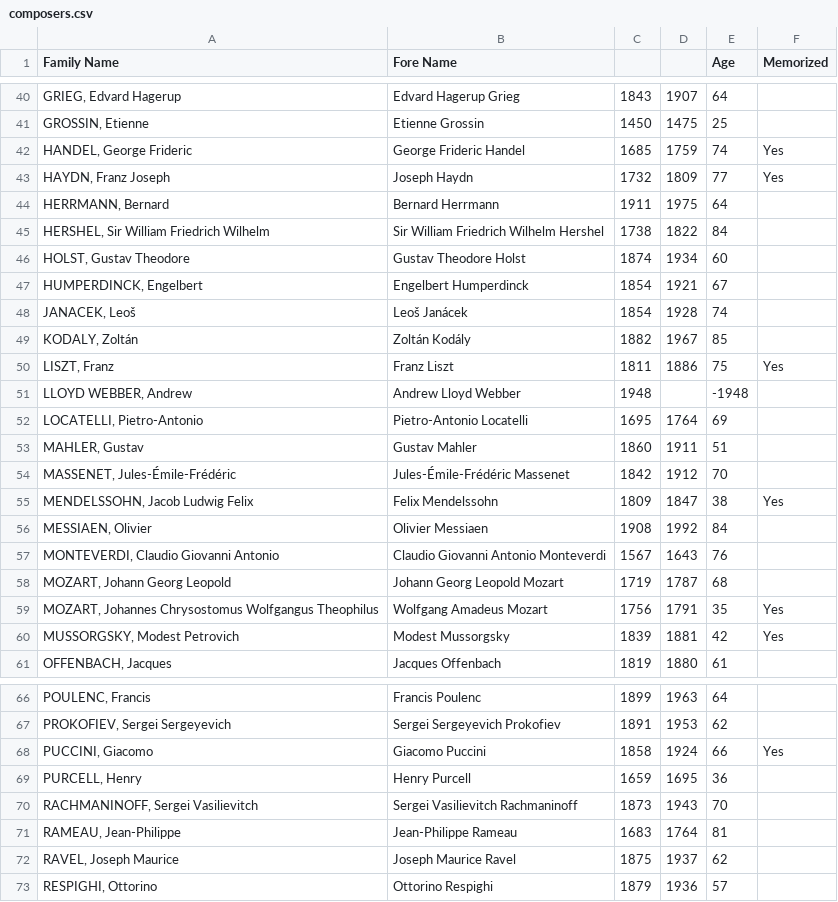
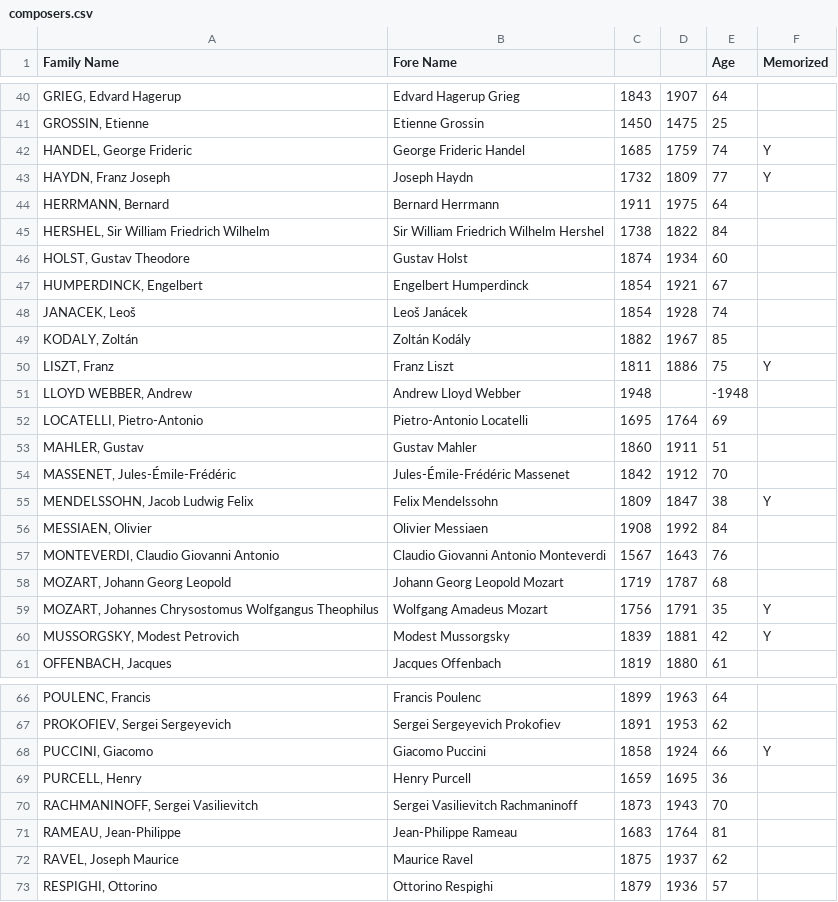
Before and after one commit to jdeacon27/composer-dates-quiz, a CSV file: composers.csv, drawn as a sheet; only a part is shown, gaps mark what is left out; the diff covers the shown part only.

```diff
--- a/composers.csv
+++ b/composers.csv
@@ -41,7 +41,7 @@ Family Name,Fore Name,,,Age,Memorized
 "GROSSIN, Etienne",Etienne Grossin,1450,1475,25,
-"HANDEL, George Frideric",George Frideric Handel,1685,1759,74,Yes
-"HAYDN, Franz Joseph",Joseph Haydn,1732,1809,77,Yes
+"HANDEL, George Frideric",George Frideric Handel,1685,1759,74,Y
+"HAYDN, Franz Joseph",Joseph Haydn,1732,1809,77,Y
 "HERRMANN, Bernard",Bernard Herrmann,1911,1975,64,
 "HERSHEL, Sir William Friedrich Wilhelm",Sir William Friedrich Wilhelm Hershel,1738,1822,84,
-"HOLST, Gustav Theodore",Gustav Theodore Holst,1874,1934,60,
+"HOLST, Gustav Theodore",Gustav Holst,1874,1934,60,
 "HUMPERDINCK, Engelbert",Engelbert Humperdinck,1854,1921,67,
@@ -49,3 +49,3 @@ Family Name,Fore Name,,,Age,Memorized
 "KODALY, Zoltán",Zoltán Kodály,1882,1967,85,
-"LISZT, Franz",Franz Liszt,1811,1886,75,Yes
+"LISZT, Franz",Franz Liszt,1811,1886,75,Y
 "LLOYD WEBBER, Andrew",Andrew Lloyd Webber,1948,,-1948,
@@ -54,3 +54,3 @@ Family Name,Fore Name,,,Age,Memorized
 "MASSENET, Jules-Émile-Frédéric",Jules-Émile-Frédéric Massenet,1842,1912,70,
-"MENDELSSOHN, Jacob Ludwig Felix",Felix Mendelssohn,1809,1847,38,Yes
+"MENDELSSOHN, Jacob Ludwig Felix",Felix Mendelssohn,1809,1847,38,Y
 "MESSIAEN, Olivier",Olivier Messiaen,1908,1992,84,
@@ -58,4 +58,4 @@ Family Name,Fore Name,,,Age,Memorized
 "MOZART, Johann Georg Leopold",Johann Georg Leopold Mozart,1719,1787,68,
-"MOZART, Johannes Chrysostomus Wolfgangus Theophilus",Wolfgang Amadeus Mozart,1756,1791,35,Yes
-"MUSSORGSKY, Modest Petrovich",Modest Mussorgsky,1839,1881,42,Yes
+"MOZART, Johannes Chrysostomus Wolfgangus Theophilus",Wolfgang Amadeus Mozart,1756,1791,35,Y
+"MUSSORGSKY, Modest Petrovich",Modest Mussorgsky,1839,1881,42,Y
 "OFFENBACH, Jacques",Jacques Offenbach,1819,1880,61,
@@ -67,3 +67,3 @@ Family Name,Fore Name,,,Age,Memorized
 "PROKOFIEV, Sergei Sergeyevich",Sergei Sergeyevich Prokofiev,1891,1953,62,
-"PUCCINI, Giacomo",Giacomo Puccini,1858,1924,66,Yes
+"PUCCINI, Giacomo",Giacomo Puccini,1858,1924,66,Y
 "PURCELL, Henry",Henry Purcell,1659,1695,36,
@@ -71,3 +71,3 @@ Family Name,Fore Name,,,Age,Memorized
 "RAMEAU, Jean-Philippe",Jean-Philippe Rameau,1683,1764,81,
-"RAVEL, Joseph Maurice",Joseph Maurice Ravel,1875,1937,62,
+"RAVEL, Joseph Maurice",Maurice Ravel,1875,1937,62,
 "RESPIGHI, Ottorino",Ottorino Respighi,1879,1936,57,
```
Also changed, not shown: 18 edited cells elsewhere in this file, 4 other files.
